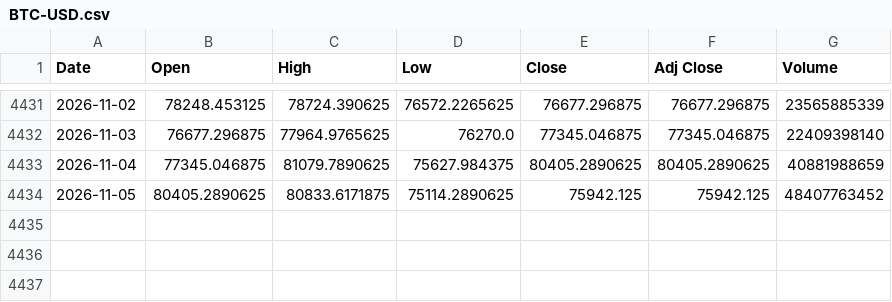
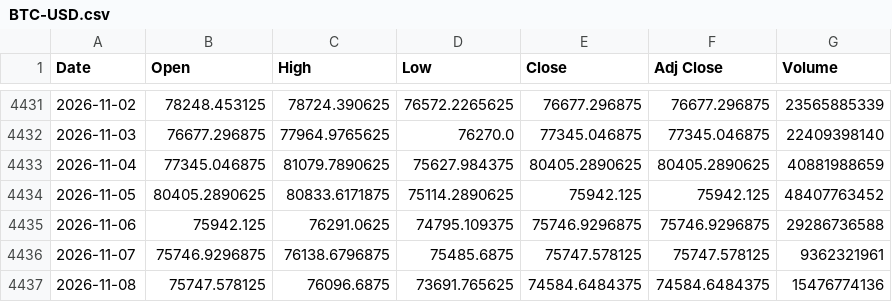
Before and after one commit to olion500/backtest-dss, a CSV file: data/BTC-USD.csv, drawn as a sheet; only a part is shown, gaps mark what is left out.

Commit message:
chore: market data through 2026-11-06 (closes: meritz SOXL, QQQ, SOXX)

```diff
--- a/data/BTC-USD.csv
+++ b/data/BTC-USD.csv
@@ -4434 +4434,4 @@ Date,Open,High,Low,Close,Adj Close,Volume
 2026-11-05,80405.2890625,80833.6171875,75114.2890625,75942.125,75942.125,48407763452
+2026-11-06,75942.125,76291.0625,74795.109375,75746.9296875,75746.9296875,29286736588
+2026-11-07,75746.9296875,76138.6796875,75485.6875,75747.578125,75747.578125,9362321961
+2026-11-08,75747.578125,76096.6875,73691.765625,74584.6484375,74584.6484375,15476774136
```
Also changed, not shown: data/QQQ.csv, data/SOXL.csv, 3 other files.
